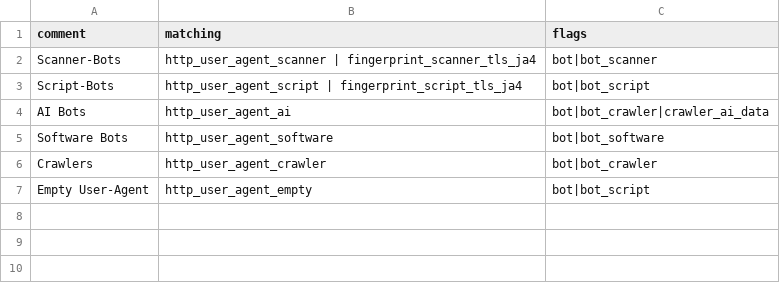
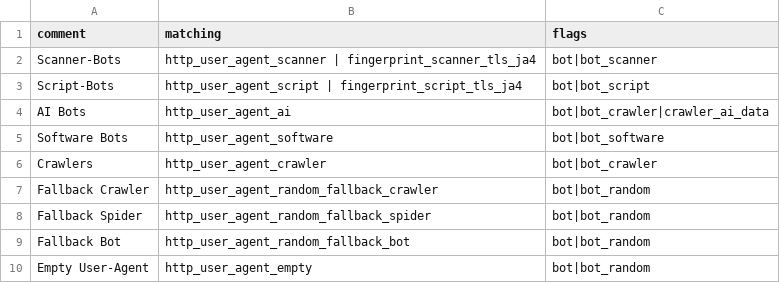
Before and after one commit to Kevin-Prichard/open-bot-list, a CSV file: flagging/99_implicit.csv, drawn as a sheet.

Commit message:
update flagging ruleset

```diff
--- a/flagging/99_implicit.csv
+++ b/flagging/99_implicit.csv
@@ -6,2 +6,5 @@
 "Crawlers","http_user_agent_crawler","bot|bot_crawler"
-"Empty User-Agent","http_user_agent_empty","bot|bot_script"
+"Fallback Crawler","http_user_agent_random_fallback_crawler","bot|bot_random"
+"Fallback Spider","http_user_agent_random_fallback_spider","bot|bot_random"
+"Fallback Bot","http_user_agent_random_fallback_bot","bot|bot_random"
+"Empty User-Agent","http_user_agent_empty","bot|bot_random"
```
Also changed, not shown: matches/ptr/crawler.csv, matches/user_agent/random.csv.
